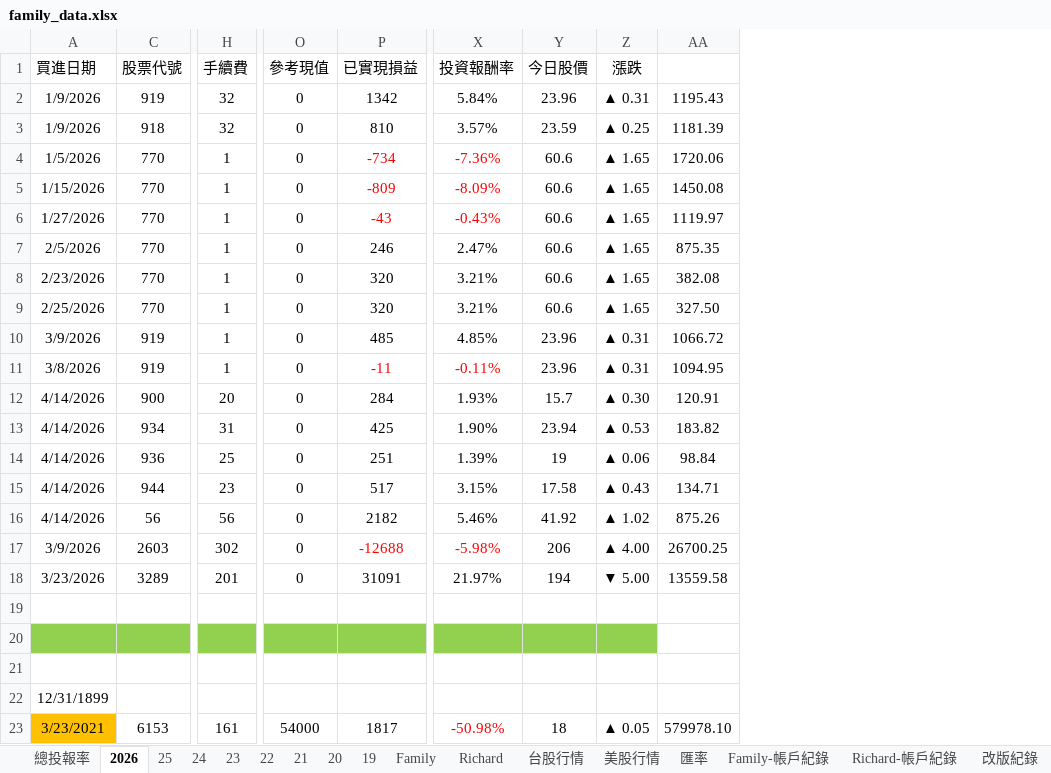
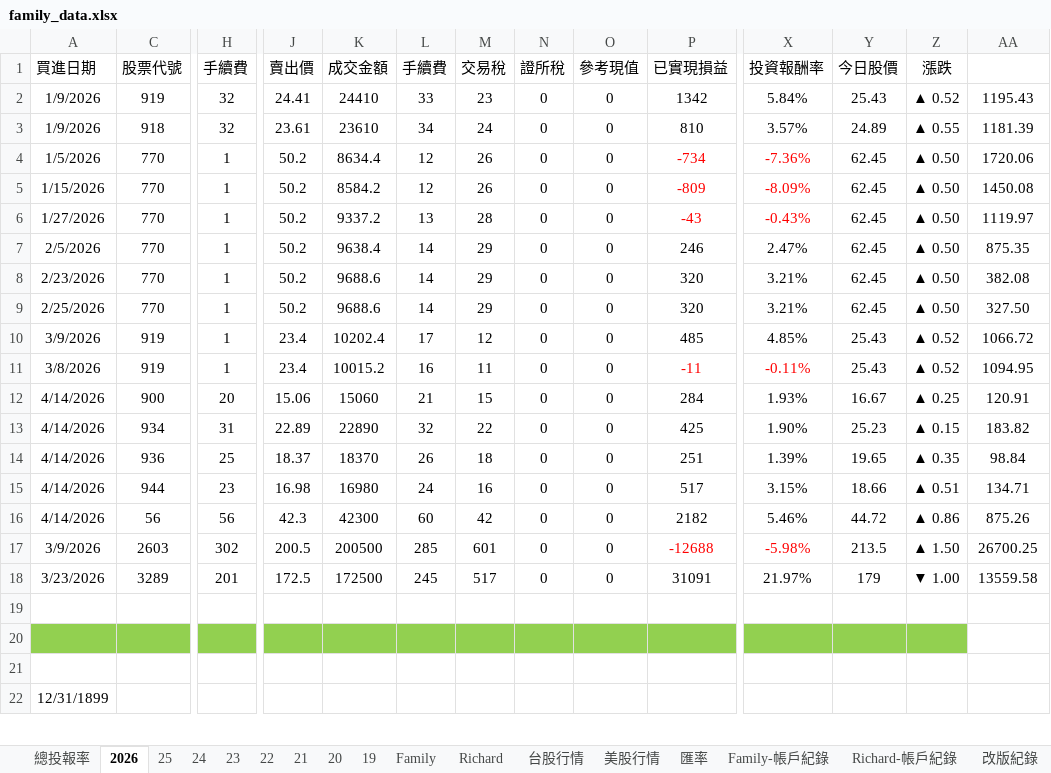
Before and after one commit to even182/family-streamlit-dashboard, an Excel workbook: data/family_data.xlsx, sheet 2026, drawn as a sheet; only a part is shown, gaps mark what is left out; values as stored, in another font and other column widths than the file's, no borders; conditional formats not drawn; removed rows and columns are numbered as before the commit, all else as after; rows hold the shown columns only; the diff covers the shown part only; the diff names each change by its address in the sheet, - before the commit and + after, or states it on an @@ line.

```diff
--- a/data/family_data.xlsx (sheet 2026)
+++ b/data/family_data.xlsx (sheet 2026)
@@ column J (賣出價) unhidden, rows 2-18: 24.41 | 23.61 | 50.2 | 50.2 | 50.2 | 50.2 | 50.2 | 50.2 | 23.4 | 23.4 | 15.06 | 22.89 | 18.37 | 16.98 | 42.3 | 200.5 | 172.5 @@
@@ column K (成交金額) unhidden, rows 2-18: 24410 | 23610 | 8634.4 | 8584.2 | 9337.2 | 9638.4 | 9688.6 | 9688.6 | 10202.4 | 10015.2 | 15060 | 22890 | 18370 | 16980 | 42300 | 200500 | 172500 @@
@@ column L (手續費) unhidden, rows 2-18: 33 | 34 | 12 | 12 | 13 | 14 | 14 | 14 | 17 | 16 | 21 | 32 | 26 | 24 | 60 | 285 | 245 @@
@@ column M (交易稅) unhidden, rows 2-18: 23 | 24 | 26 | 26 | 28 | 29 | 29 | 29 | 12 | 11 | 15 | 22 | 18 | 16 | 42 | 601 | 517 @@
@@ column N (證所稅) unhidden, rows 2-18: all 0 @@
-Y2 (今日股價): 23.96
+Y2 (今日股價): 25.43
-Z2 (漲跌): ▲ 0.31
+Z2 (漲跌): ▲ 0.52
-Y3 (今日股價): 23.59
+Y3 (今日股價): 24.89
-Z3 (漲跌): ▲ 0.25
+Z3 (漲跌): ▲ 0.55
-Y4:Y9 (今日股價): 60.6
+Y4:Y9 (今日股價): 62.45
-Z4:Z9 (漲跌): ▲ 1.65
+Z4:Z9 (漲跌): ▲ 0.50
-Y10:Y11 (今日股價): 23.96
+Y10:Y11 (今日股價): 25.43
-Z10:Z11 (漲跌): ▲ 0.31
+Z10:Z11 (漲跌): ▲ 0.52
-Y12 (今日股價): 15.7
+Y12 (今日股價): 16.67
-Z12 (漲跌): ▲ 0.30
+Z12 (漲跌): ▲ 0.25
-Y13 (今日股價): 23.94
+Y13 (今日股價): 25.23
-Z13 (漲跌): ▲ 0.53
+Z13 (漲跌): ▲ 0.15
-Y14 (今日股價): 19
+Y14 (今日股價): 19.65
-Z14 (漲跌): ▲ 0.06
+Z14 (漲跌): ▲ 0.35
-Y15 (今日股價): 17.58
+Y15 (今日股價): 18.66
-Z15 (漲跌): ▲ 0.43
+Z15 (漲跌): ▲ 0.51
-Y16 (今日股價): 41.92
+Y16 (今日股價): 44.72
-Z16 (漲跌): ▲ 1.02
+Z16 (漲跌): ▲ 0.86
-Y17 (今日股價): 206
+Y17 (今日股價): 213.5
-Z17 (漲跌): ▲ 4.00
+Z17 (漲跌): ▲ 1.50
-Y18 (今日股價): 194
+Y18 (今日股價): 179
-Z18 (漲跌): ▼ 5.00
+Z18 (漲跌): ▼ 1.00
-row 23: 3/23/2021 | 6153 | 161 | 54000 | 1817 | -50.98% | 18 | ▲ 0.05 | 579978.10
```
Also changed, not shown: 11 added rows, 6 removed rows, 161 edited cells and merged cells elsewhere in this sheet, sheet 台股行情, sheet Richard, sheet Family, sheet 21, sheet 美股行情, sheet 25, 6 more sheets, formulas that keep their value, hidden cells, charts or pictures.
